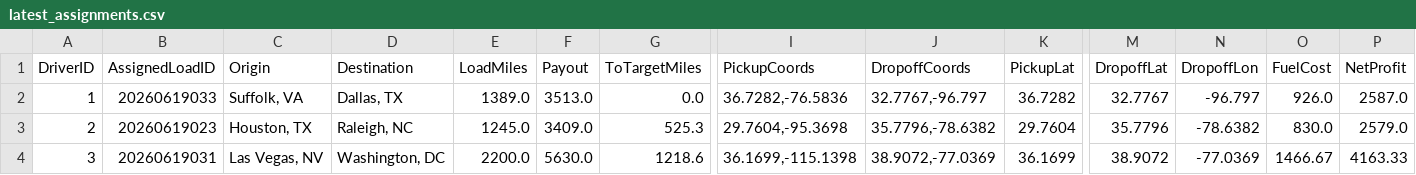
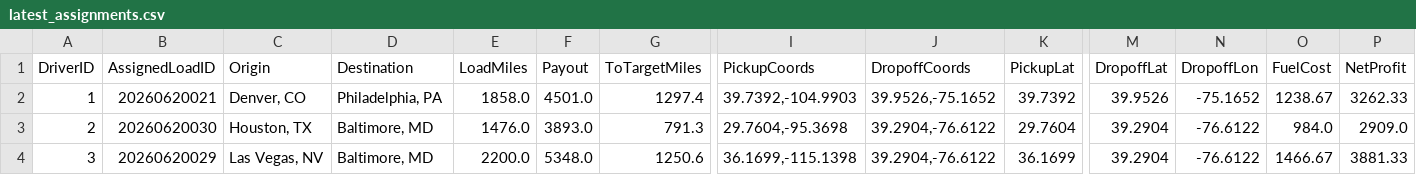
Before and after one commit to BryantPortfolio/truck-load-optimizer, a CSV file: latest_assignments.csv, drawn as a sheet; only a part is shown, gaps mark what is left out; the diff covers the shown part only; the diff names each change by its address in the sheet, - before the commit and + after, or states it on an @@ line.

```diff
--- a/latest_assignments.csv
+++ b/latest_assignments.csv
-B2 (AssignedLoadID): 20260619033
+B2 (AssignedLoadID): 20260620021
-C2 (Origin): Suffolk, VA
+C2 (Origin): Denver, CO
-D2 (Destination): Dallas, TX
+D2 (Destination): Philadelphia, PA
-E2 (LoadMiles): 1389.0
+E2 (LoadMiles): 1858.0
-F2 (Payout): 3513.0
+F2 (Payout): 4501.0
-G2 (ToTargetMiles): 0.0
+G2 (ToTargetMiles): 1297.4
-I2 (PickupCoords): 36.7282,-76.5836
+I2 (PickupCoords): 39.7392,-104.9903
-J2 (DropoffCoords): 32.7767,-96.797
+J2 (DropoffCoords): 39.9526,-75.1652
-K2 (PickupLat): 36.7282
+K2 (PickupLat): 39.7392
-M2 (DropoffLat): 32.7767
+M2 (DropoffLat): 39.9526
-N2 (DropoffLon): -96.797
+N2 (DropoffLon): -75.1652
-O2 (FuelCost): 926.0
+O2 (FuelCost): 1238.67
-P2 (NetProfit): 2587.0
+P2 (NetProfit): 3262.33
-B3 (AssignedLoadID): 20260619023
+B3 (AssignedLoadID): 20260620030
-D3 (Destination): Raleigh, NC
+D3 (Destination): Baltimore, MD
-E3 (LoadMiles): 1245.0
+E3 (LoadMiles): 1476.0
-F3 (Payout): 3409.0
+F3 (Payout): 3893.0
-G3 (ToTargetMiles): 525.3
+G3 (ToTargetMiles): 791.3
-J3 (DropoffCoords): 35.7796,-78.6382
+J3 (DropoffCoords): 39.2904,-76.6122
-M3 (DropoffLat): 35.7796
+M3 (DropoffLat): 39.2904
-N3 (DropoffLon): -78.6382
+N3 (DropoffLon): -76.6122
-O3 (FuelCost): 830.0
+O3 (FuelCost): 984.0
-P3 (NetProfit): 2579.0
+P3 (NetProfit): 2909.0
-B4 (AssignedLoadID): 20260619031
+B4 (AssignedLoadID): 20260620029
-D4 (Destination): Washington, DC
+D4 (Destination): Baltimore, MD
-F4 (Payout): 5630.0
+F4 (Payout): 5348.0
-G4 (ToTargetMiles): 1218.6
+G4 (ToTargetMiles): 1250.6
-J4 (DropoffCoords): 38.9072,-77.0369
+J4 (DropoffCoords): 39.2904,-76.6122
-M4 (DropoffLat): 38.9072
+M4 (DropoffLat): 39.2904
-N4 (DropoffLon): -77.0369
+N4 (DropoffLon): -76.6122
-P4 (NetProfit): 4163.33
+P4 (NetProfit): 3881.33
```
Also changed, not shown: 32 edited cells elsewhere in this file.
